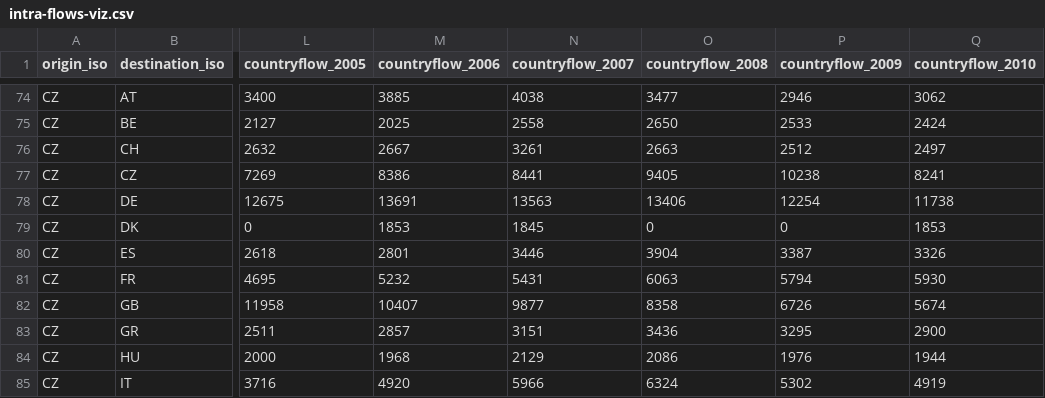
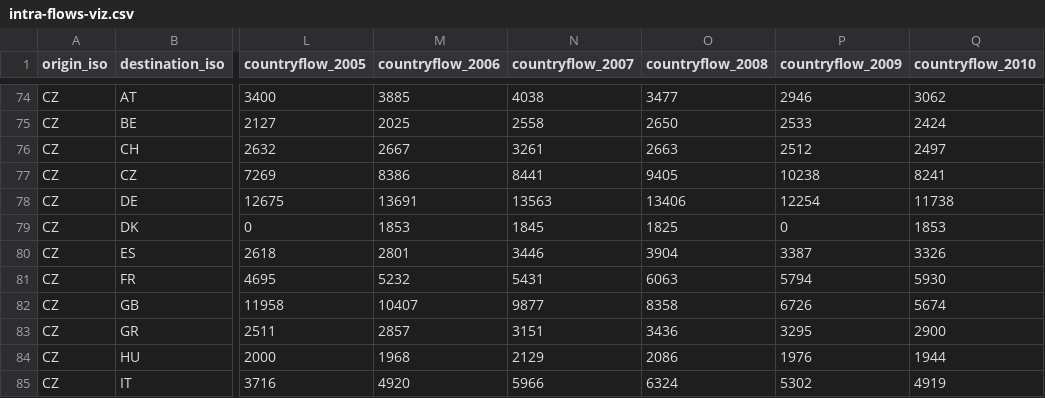
Before and after one commit to espinielli/flowsr, a CSV file: data/intra-flows-viz.csv, drawn as a sheet; only a part is shown, gaps mark what is left out; the diff names each change by its address in the sheet, - before the commit and + after, or states it on an @@ line.

```diff
--- a/data/intra-flows-viz.csv
+++ b/data/intra-flows-viz.csv
-O79 (countryflow_2008): 0
+O79 (countryflow_2008): 1825
```
Also changed, not shown: data/extra-flows-viz.csv, 4 other files.
